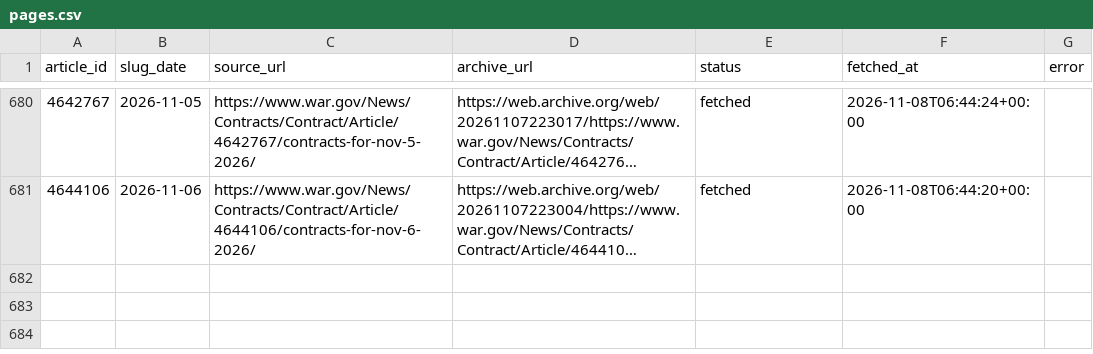
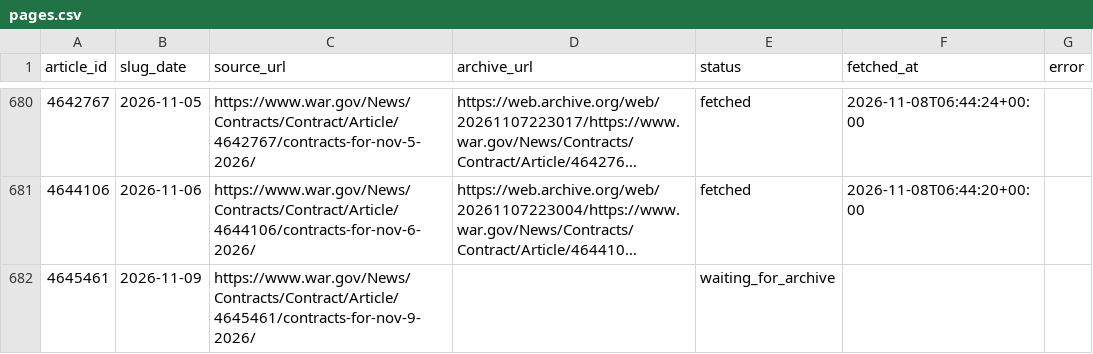
Before and after one commit to apersonli55555/hangar, a CSV file: data/pages.csv, drawn as a sheet; only a part is shown, gaps mark what is left out; long unchanged cells end in …; the diff names each change by its address in the sheet, - before the commit and + after, or states it on an @@ line.

```diff
--- a/data/pages.csv
+++ b/data/pages.csv
+row 682: 4645461 | 2026-11-09 | https://www.war.gov/News/Contracts/Contract/Article/4645461/contracts-for-nov-9-2026/ |  | waiting_for_archive
```
Also changed, not shown: data/coverage.csv, data/page_report.csv.
